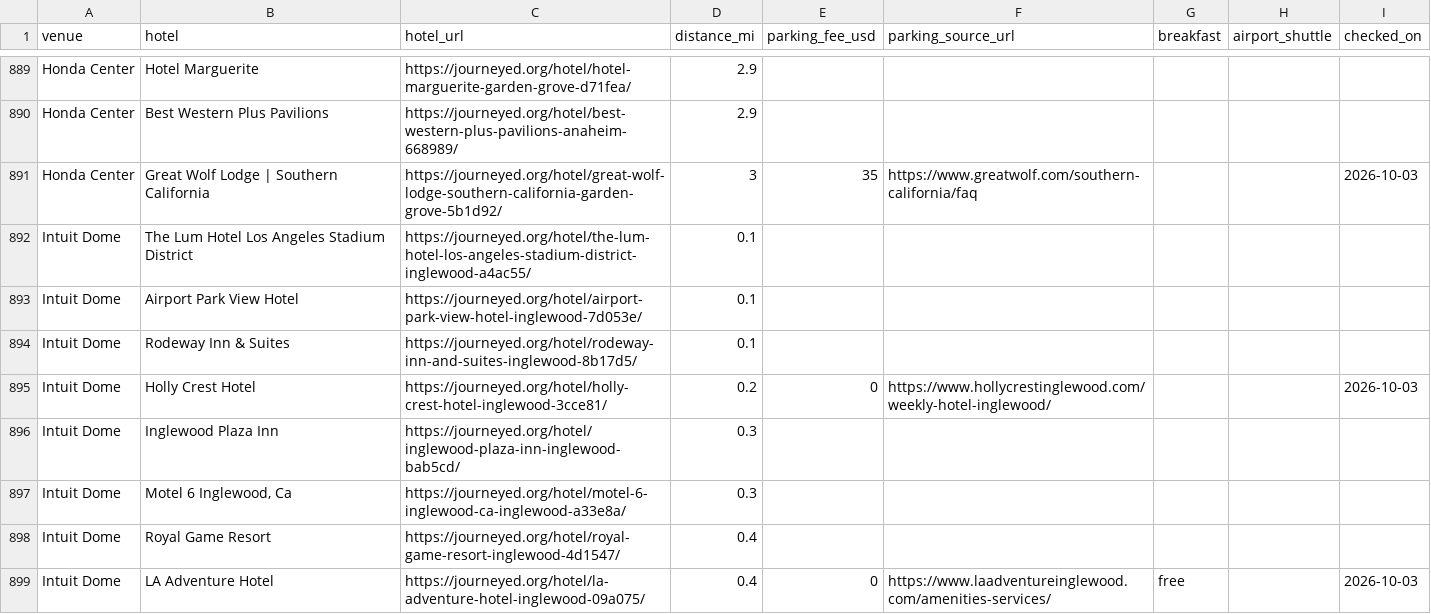
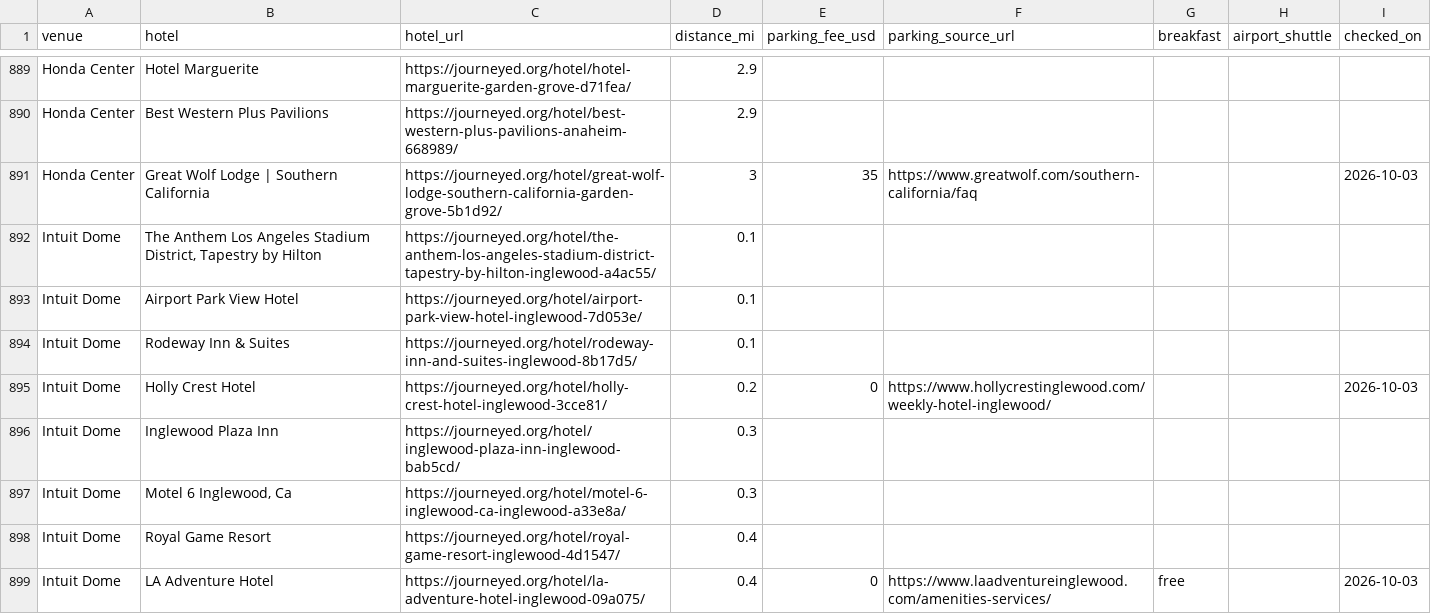
Before and after one commit to luked9/journeyed-open-data, a CSV file: reports/hotels-near-la-stadiums-and-arenas.csv, drawn as a sheet; only a part is shown, gaps mark what is left out; the diff covers the shown part only.

```diff
--- a/reports/hotels-near-la-stadiums-and-arenas.csv
+++ b/reports/hotels-near-la-stadiums-and-arenas.csv
@@ -891,3 +891,3 @@ Honda Center,Best Western Plus Pavilions,https://journeyed.org/hotel/best-wester
 Honda Center,Great Wolf Lodge | Southern California,https://journeyed.org/hotel/great-wolf-lodge-southern-california-garden-grove-5b1d92/,3,35,https://www.greatwolf.com/southern-california/faq,,,2026-10-03
-Intuit Dome,The Lum Hotel Los Angeles Stadium District,https://journeyed.org/hotel/the-lum-hotel-los-angeles-stadium-district-inglewood-a4ac55/,0.1,,,,,
+Intuit Dome,"The Anthem Los Angeles Stadium District, Tapestry by Hilton",https://journeyed.org/hotel/the-anthem-los-angeles-stadium-district-tapestry-by-hilton-inglewood-a4ac55/,0.1,,,,,
 Intuit Dome,Airport Park View Hotel,https://journeyed.org/hotel/airport-park-view-hotel-inglewood-7d053e/,0.1,,,,,
```
Also changed, not shown: 10 edited cells elsewhere in this file, los-angeles/hotels.csv, reports/la-hotel-check-in-and-check-out-times.csv, 22 other files.
